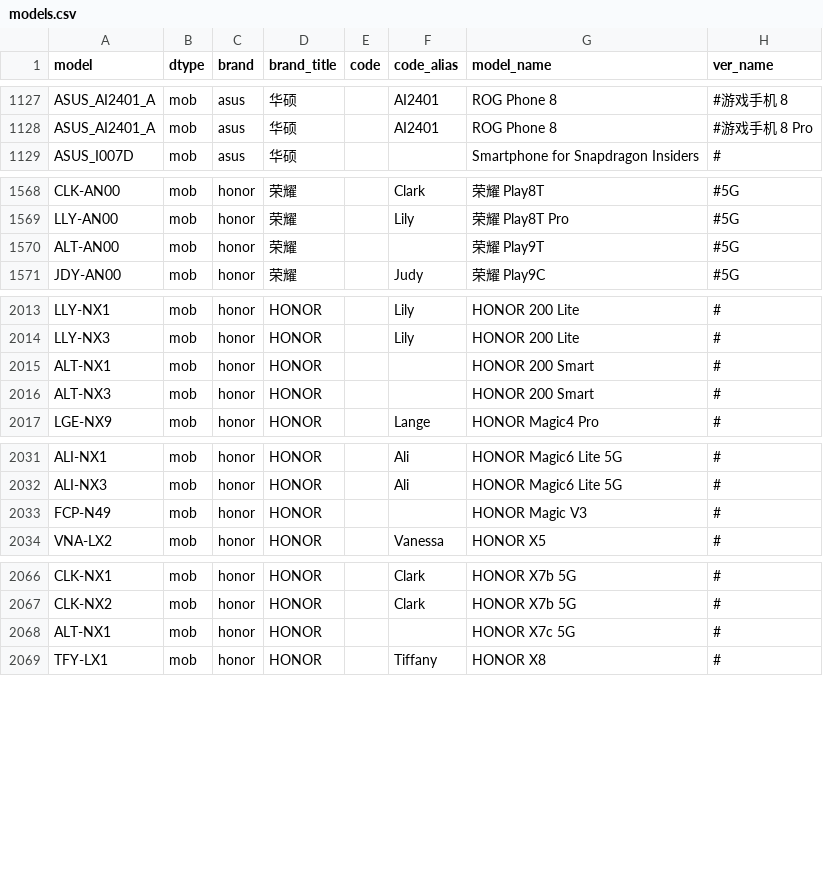
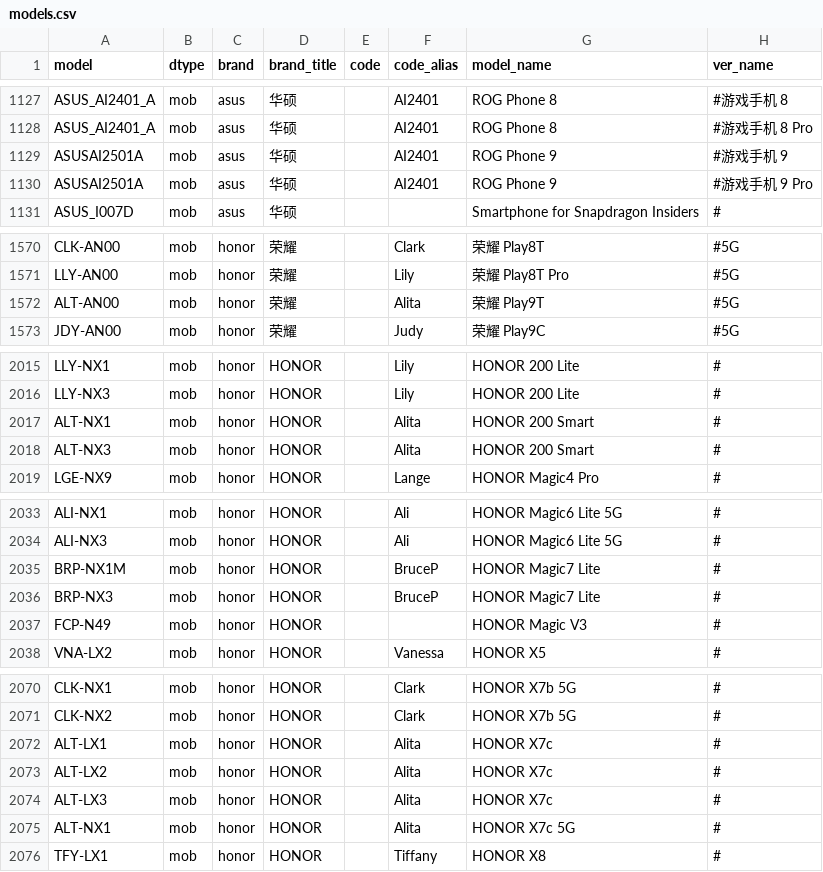
Before and after one commit to KHwang9883/MobileModels-csv, a CSV file: models.csv, drawn as a sheet; only a part is shown, gaps mark what is left out; the diff covers the shown part only.

Commit message:
Sync with MobileModels 8ea1362893e66b2a5ea08f0122df967d30944a76

```diff
--- a/models.csv
+++ b/models.csv
@@ -1128,2 +1128,4 @@ ASUS_AI2401_A,mob,asus,华硕,,AI2401,ROG Phone 8,#游戏手机 8
 ASUS_AI2401_A,mob,asus,华硕,,AI2401,ROG Phone 8,#游戏手机 8 Pro
+ASUSAI2501A,mob,asus,华硕,,AI2401,ROG Phone 9,#游戏手机 9
+ASUSAI2501A,mob,asus,华硕,,AI2401,ROG Phone 9,#游戏手机 9 Pro
 ASUS_I007D,mob,asus,华硕,,,Smartphone for Snapdragon Insiders,#
@@ -1569,3 +1571,3 @@ CLK-AN00,mob,honor,荣耀,,Clark,荣耀 Play8T,#5G
 LLY-AN00,mob,honor,荣耀,,Lily,荣耀 Play8T Pro,#5G
-ALT-AN00,mob,honor,荣耀,,,荣耀 Play9T,#5G
+ALT-AN00,mob,honor,荣耀,,Alita,荣耀 Play9T,#5G
 JDY-AN00,mob,honor,荣耀,,Judy,荣耀 Play9C,#5G
@@ -2014,4 +2016,4 @@ LLY-NX1,mob,honor,HONOR,,Lily,HONOR 200 Lite,#
 LLY-NX3,mob,honor,HONOR,,Lily,HONOR 200 Lite,#
-ALT-NX1,mob,honor,HONOR,,,HONOR 200 Smart,#
-ALT-NX3,mob,honor,HONOR,,,HONOR 200 Smart,#
+ALT-NX1,mob,honor,HONOR,,Alita,HONOR 200 Smart,#
+ALT-NX3,mob,honor,HONOR,,Alita,HONOR 200 Smart,#
 LGE-NX9,mob,honor,HONOR,,Lange,HONOR Magic4 Pro,#
@@ -2032,2 +2034,4 @@ ALI-NX1,mob,honor,HONOR,,Ali,HONOR Magic6 Lite 5G,#
 ALI-NX3,mob,honor,HONOR,,Ali,HONOR Magic6 Lite 5G,#
+BRP-NX1M,mob,honor,HONOR,,BruceP,HONOR Magic7 Lite,#
+BRP-NX3,mob,honor,HONOR,,BruceP,HONOR Magic7 Lite,#
 FCP-N49,mob,honor,HONOR,,,HONOR Magic V3,#
@@ -2067,3 +2071,6 @@ CLK-NX1,mob,honor,HONOR,,Clark,HONOR X7b 5G,#
 CLK-NX2,mob,honor,HONOR,,Clark,HONOR X7b 5G,#
-ALT-NX1,mob,honor,HONOR,,,HONOR X7c 5G,#
+ALT-LX1,mob,honor,HONOR,,Alita,HONOR X7c,#
+ALT-LX2,mob,honor,HONOR,,Alita,HONOR X7c,#
+ALT-LX3,mob,honor,HONOR,,Alita,HONOR X7c,#
+ALT-NX1,mob,honor,HONOR,,Alita,HONOR X7c 5G,#
 TFY-LX1,mob,honor,HONOR,,Tiffany,HONOR X8,#
```
Also changed, not shown: 3 edited cells elsewhere in this file, 1 other file.
